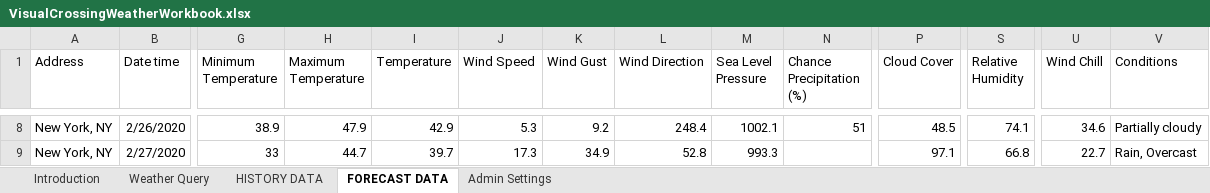
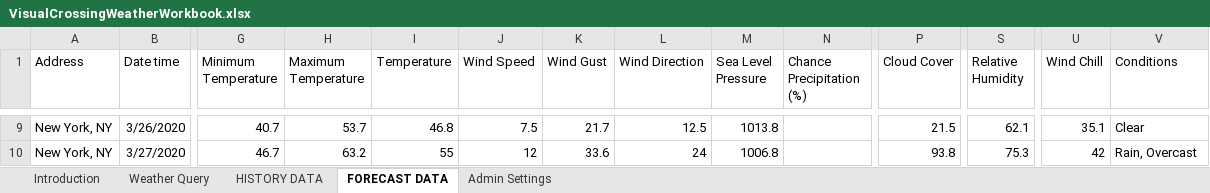
Before and after one commit to visualcrossing/WeatherApi, an Excel workbook: Excel_Workbooks/VisualCrossingWeatherWorkbook.xlsx, sheet FORECAST DATA, drawn as a sheet; only a part is shown, gaps mark what is left out; values as stored, in another font and other column widths than the file's, no borders; table styles not drawn; addresses are those after the commit; the diff covers the shown part only; the diff names each change by its address in the sheet, - before the commit and + after, or states it on an @@ line.

```diff
--- a/Excel_Workbooks/VisualCrossingWeatherWorkbook.xlsx (sheet FORECAST DATA)
+++ b/Excel_Workbooks/VisualCrossingWeatherWorkbook.xlsx (sheet FORECAST DATA)
-B9 (Date time): 2/26/2020
+B9 (Date time): 3/26/2020
-G9 (Minimum Temperature): 38.9
+G9 (Minimum Temperature): 40.7
-H9 (Maximum Temperature): 47.9
+H9 (Maximum Temperature): 53.7
-I9 (Temperature): 42.9
+I9 (Temperature): 46.8
-J9 (Wind Speed): 5.3
+J9 (Wind Speed): 7.5
-K9 (Wind Gust): 9.2
+K9 (Wind Gust): 21.7
-L9 (Wind Direction): 248.4
+L9 (Wind Direction): 12.5
-M9 (Sea Level Pressure): 1002.1
+M9 (Sea Level Pressure): 1013.8
-N9 (Chance Precipitation (%)): 51
+N9 (Chance Precipitation (%)): (empty)
-P9 (Cloud Cover): 48.5
+P9 (Cloud Cover): 21.5
-S9 (Relative Humidity): 74.1
+S9 (Relative Humidity): 62.1
-U9 (Wind Chill): 34.6
+U9 (Wind Chill): 35.1
-V9 (Conditions): Partially cloudy
+V9 (Conditions): Clear
-B10 (Date time): 2/27/2020
+B10 (Date time): 3/27/2020
-G10 (Minimum Temperature): 33
+G10 (Minimum Temperature): 46.7
-H10 (Maximum Temperature): 44.7
+H10 (Maximum Temperature): 63.2
-I10 (Temperature): 39.7
+I10 (Temperature): 55
-J10 (Wind Speed): 17.3
+J10 (Wind Speed): 12
-K10 (Wind Gust): 34.9
+K10 (Wind Gust): 33.6
-L10 (Wind Direction): 52.8
+L10 (Wind Direction): 24
-M10 (Sea Level Pressure): 993.3
+M10 (Sea Level Pressure): 1006.8
-P10 (Cloud Cover): 97.1
+P10 (Cloud Cover): 93.8
-S10 (Relative Humidity): 66.8
+S10 (Relative Humidity): 75.3
-U10 (Wind Chill): 22.7
+U10 (Wind Chill): 42
```
Also changed, not shown: 5 added rows, 6 removed rows and 676 edited cells elsewhere in this sheet, sheet HISTORY DATA, sheet Admin Settings, sheet Weather Query.
